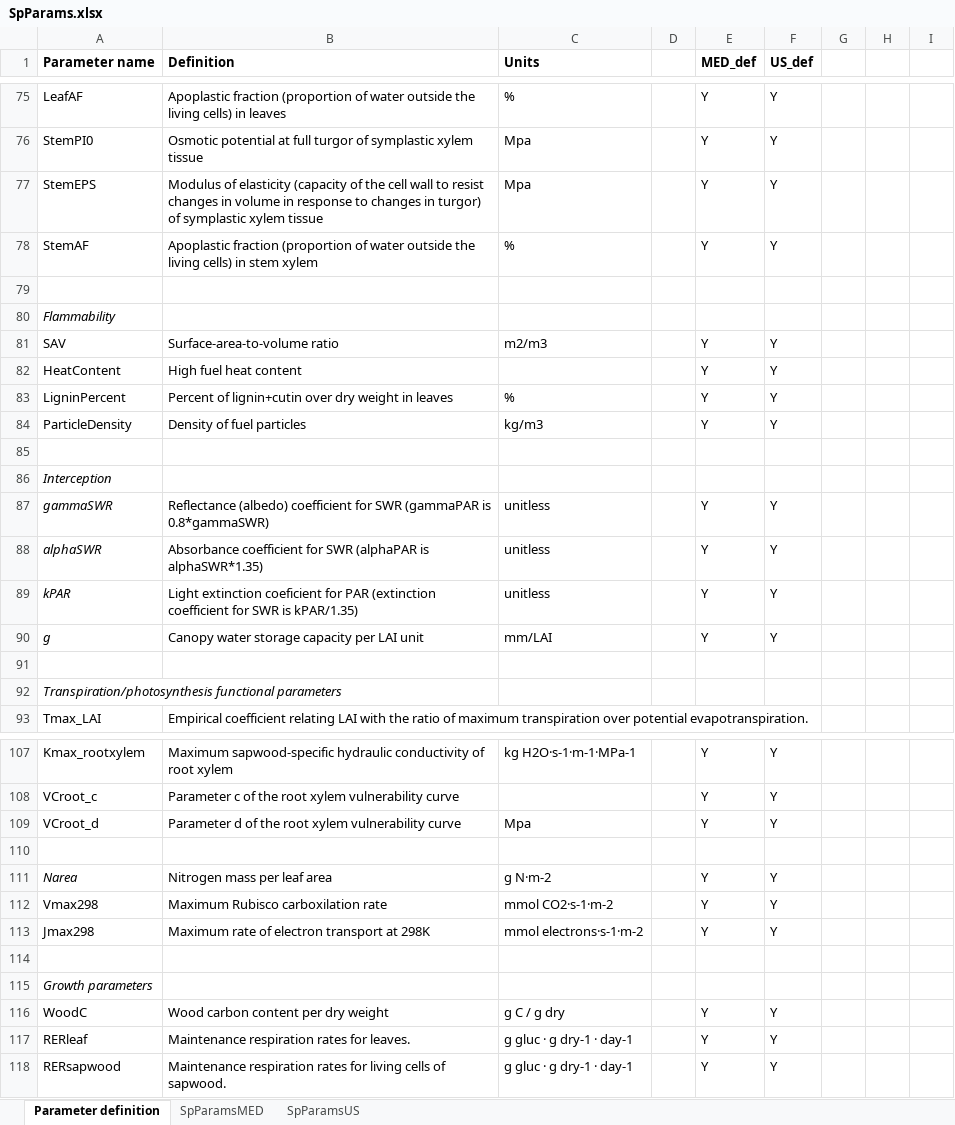
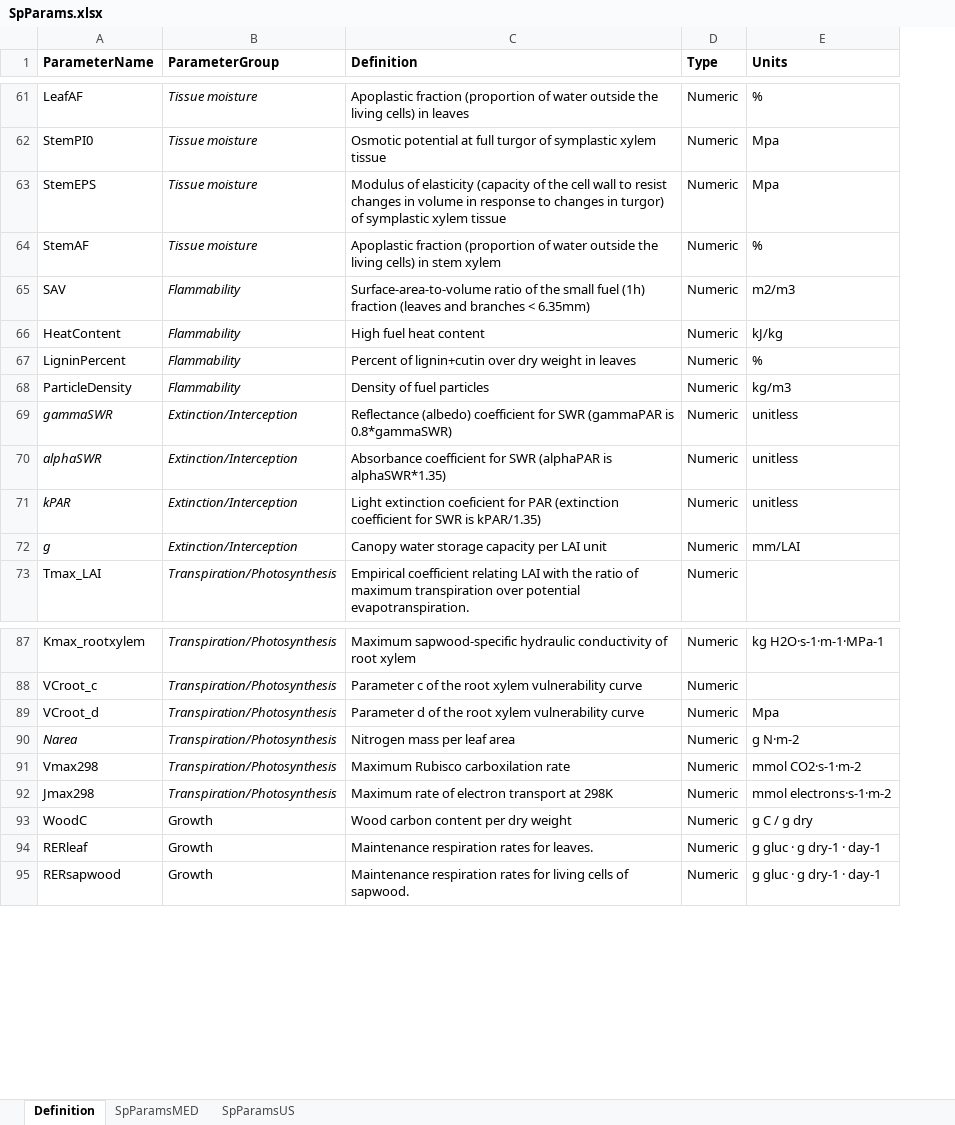
Before and after one commit to emf-creaf/medfate, an Excel workbook: data-raw/SpParams.xlsx, sheet Definition, drawn as a sheet; only a part is shown, gaps mark what is left out; values as stored, in another font and other column widths than the file's, no borders; removed rows and columns are numbered as before the commit, all else as after; the diff covers the shown part only; the diff names each change by its address in the sheet, - before the commit and + after, or states it on an @@ line.

Commit message:
SpParamsDefinition

```diff
--- a/data-raw/SpParams.xlsx (sheet Definition)
+++ b/data-raw/SpParams.xlsx (sheet Definition)
-sheet tab: Parameter definition
+sheet tab: Definition
+column B (ParameterGroup), rows 61-73: Tissue moisture | Tissue moisture | Tissue moisture | Tissue moisture | Flammability | Flammability | Flammability | Flammability | Extinction/Interception | Extinction/Interception | Extinction/Interception | Extinction/Interception | Transpiration/Photosynthesis; rows 87-95: Transpiration/Photosynthesis | Transpiration/Photosynthesis | Transpiration/Photosynthesis | Transpiration/Photosynthesis | Transpiration/Photosynthesis | Transpiration/Photosynthesis | Growth | Growth | Growth
+column D (Type), rows 61-73: all Numeric; rows 87-95: all Numeric
-column D, empty
-column E (MED_def), rows 75-78: all Y; rows 81-84: all Y; rows 87-90: all Y; rows 107-109: all Y; rows 111-113: all Y; rows 116-118: all Y
-column F (US_def), rows 75-78: all Y; rows 81-84: all Y; rows 87-90: all Y; rows 107-109: all Y; rows 111-113: all Y; rows 116-118: all Y
-column G, empty
-column H, empty
-column I, empty
-A1: Parameter name
+A1: ParameterName
-row 79: (empty)
-row 80: Flammability
-C65 (Definition): Surface-area-to-volume ratio
+C65 (Definition): Surface-area-to-volume ratio of the small fuel (1h) fraction (leaves and branches < 6.35mm)
-E66 (Units): (empty)
+E66 (Units): kJ/kg
-row 85: (empty)
-row 86: Interception
-row 91: (empty)
-row 92: Transpiration/photosynthesis functional parameters
-row 110: (empty)
-row 114: (empty)
-row 115: Growth parameters
```
Also changed, not shown: 3 added rows, 21 removed rows and 28 edited cells elsewhere in this sheet, 8 other files.
